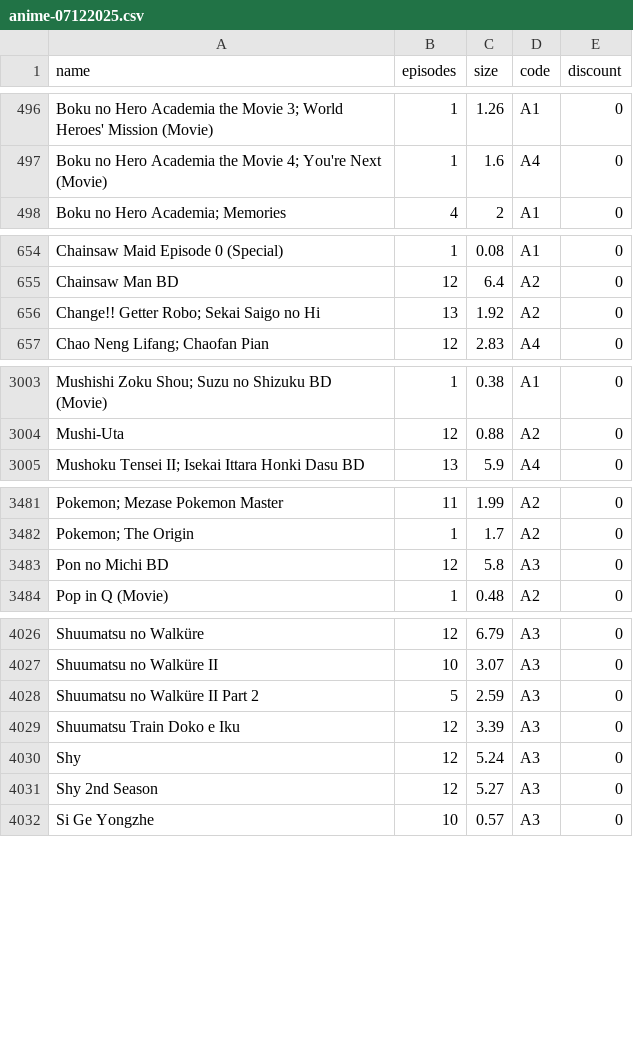
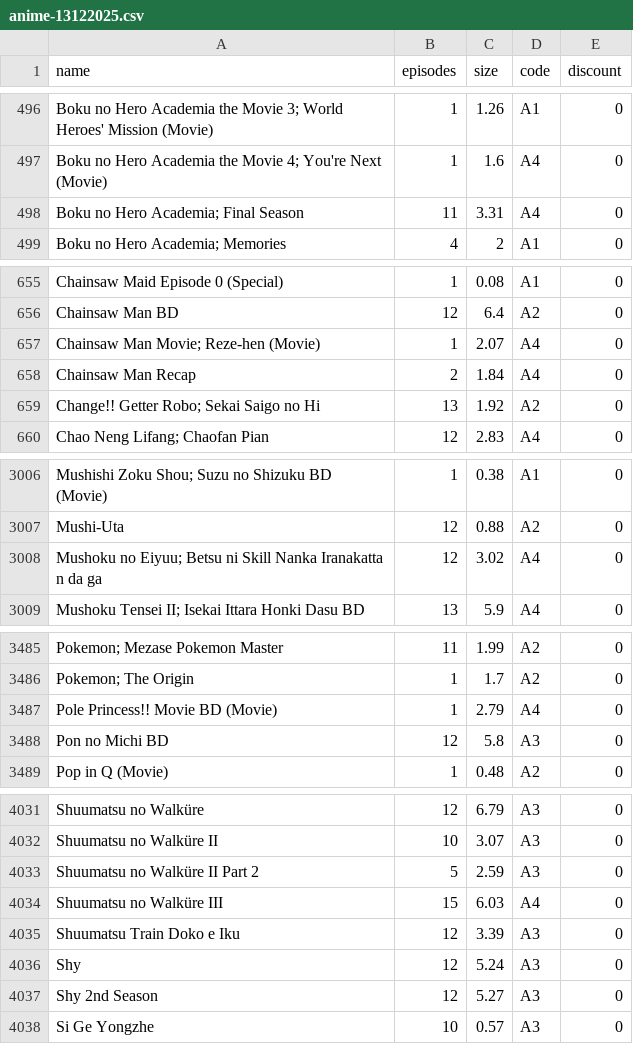
Before and after one commit to Tofan02/anime_store, a CSV file: data/anime-13122025.csv (was data/anime-07122025.csv), drawn as a sheet; only a part is shown, gaps mark what is left out; the diff covers the shown part only; the diff names each change by its address in the sheet, - before the commit and + after, or states it on an @@ line.

Commit message:
Update Anime Baru

```diff
--- a/data/anime-07122025.csv
+++ b/data/anime-13122025.csv
+row 498: Boku no Hero Academia; Final Season | 11 | 3.31 | A4 | 0
+row 657: Chainsaw Man Movie; Reze-hen (Movie) | 1 | 2.07 | A4 | 0
+row 658: Chainsaw Man Recap | 2 | 1.84 | A4 | 0
+row 3008: Mushoku no Eiyuu; Betsu ni Skill Nanka Iranakatta n da ga | 12 | 3.02 | A4 | 0
+row 3487: Pole Princess!! Movie BD (Movie) | 1 | 2.79 | A4 | 0
+row 4034: Shuumatsu no Walküre III | 15 | 6.03 | A4 | 0
```
Also changed, not shown: 1 added row, 1 removed row and 5 edited cells elsewhere in this file, 1 other file.
